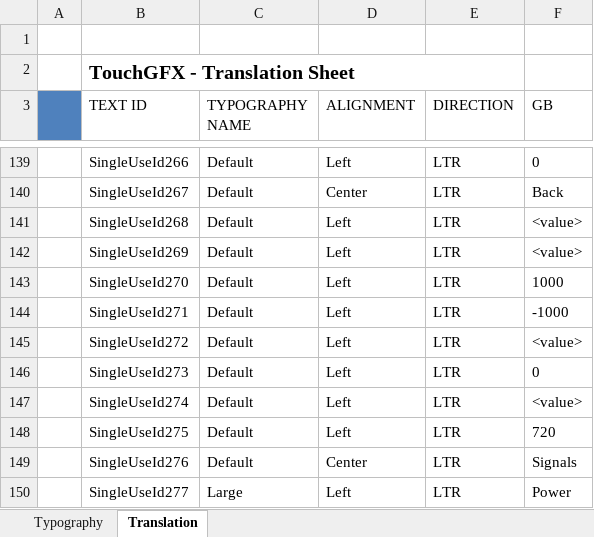
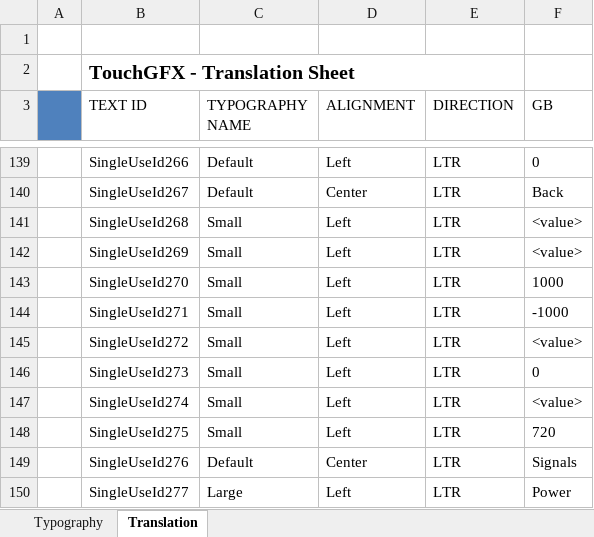
Before and after one commit to adamchor1992/MScThesisPart1_TouchPanel_STM32F469, an Excel workbook: assets/texts/texts.xlsx, sheet Translation, drawn as a sheet; only a part is shown, gaps mark what is left out; values as stored, in another font and other column widths than the file's, no borders; the diff names each change by its address in the sheet, - before the commit and + after, or states it on an @@ line.

```diff
--- a/assets/texts/texts.xlsx (sheet Translation)
+++ b/assets/texts/texts.xlsx (sheet Translation)
-C141:C148 (TYPOGRAPHY NAME): Default
+C141:C148 (TYPOGRAPHY NAME): Small
```
Also changed, not shown: sheet Typography, 21 other files.
